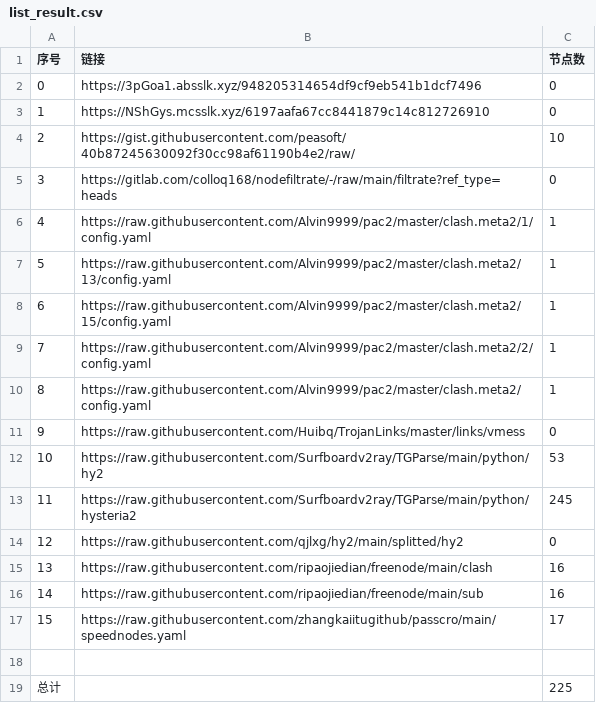
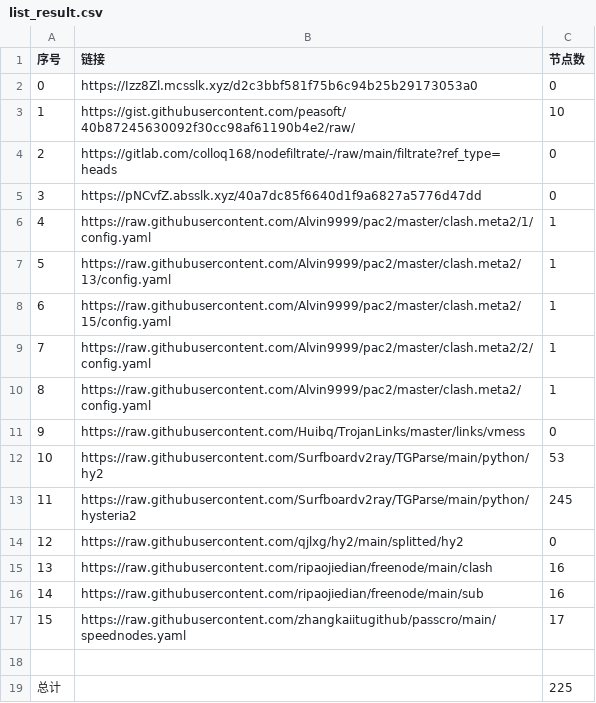
Before and after one commit to wangyu1997/NoMoreWalls, a CSV file: list_result.csv, drawn as a sheet; removed rows and columns are numbered as before the commit, all else as after; the diff names each change by its address in the sheet, - before the commit and + after, or states it on an @@ line.

```diff
--- a/list_result.csv
+++ b/list_result.csv
-B2 (链接): https://3pGoa1.absslk.xyz/948205314654df9cf9eb541b1dcf7496
+B2 (链接): https://Izz8Zl.mcsslk.xyz/d2c3bbf581f75b6c94b25b29173053a0
-row 3: 1 | https://NShGys.mcsslk.xyz/6197aafa67cc8441879c14c812726910 | 0
@@ column A (序号) renumbered between rows 3 and 4 @@
+row 5: 3 | https://pNCvfZ.absslk.xyz/40a7dc85f6640d1f9a6827a5776d47dd | 0
```
Also changed, not shown: 3 other files.
